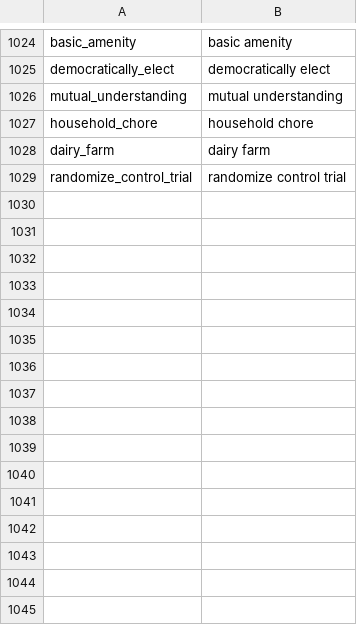
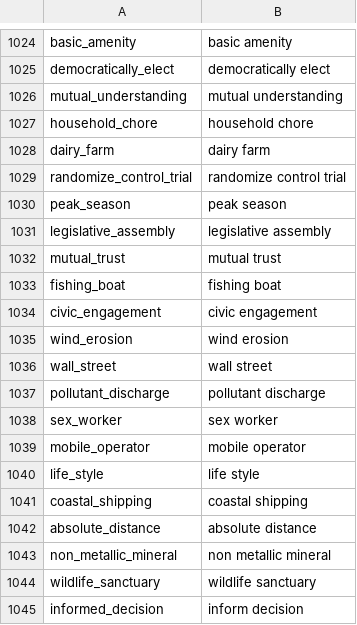
Before and after one commit to Matheusoz/el-processing-tools-wb, a CSV file: data/whitelists/whitelists/whitelist_ngrams_cleaned.csv, drawn as a sheet; only a part is shown, gaps mark what is left out; the diff names each change by its address in the sheet, - before the commit and + after, or states it on an @@ line.

```diff
--- a/data/whitelists/whitelists/whitelist_ngrams_cleaned.csv
+++ b/data/whitelists/whitelists/whitelist_ngrams_cleaned.csv
+row 1030: peak_season | peak season
+row 1031: legislative_assembly | legislative assembly
+row 1032: mutual_trust | mutual trust
+row 1033: fishing_boat | fishing boat
+row 1034: civic_engagement | civic engagement
+row 1035: wind_erosion | wind erosion
+row 1036: wall_street | wall street
+row 1037: pollutant_discharge | pollutant discharge
+row 1038: sex_worker | sex worker
+row 1039: mobile_operator | mobile operator
+row 1040: life_style | life style
+row 1041: coastal_shipping | coastal shipping
+row 1042: absolute_distance | absolute distance
+row 1043: non_metallic_mineral | non metallic mineral
+row 1044: wildlife_sanctuary | wildlife sanctuary
+row 1045: informed_decision | inform decision
```
